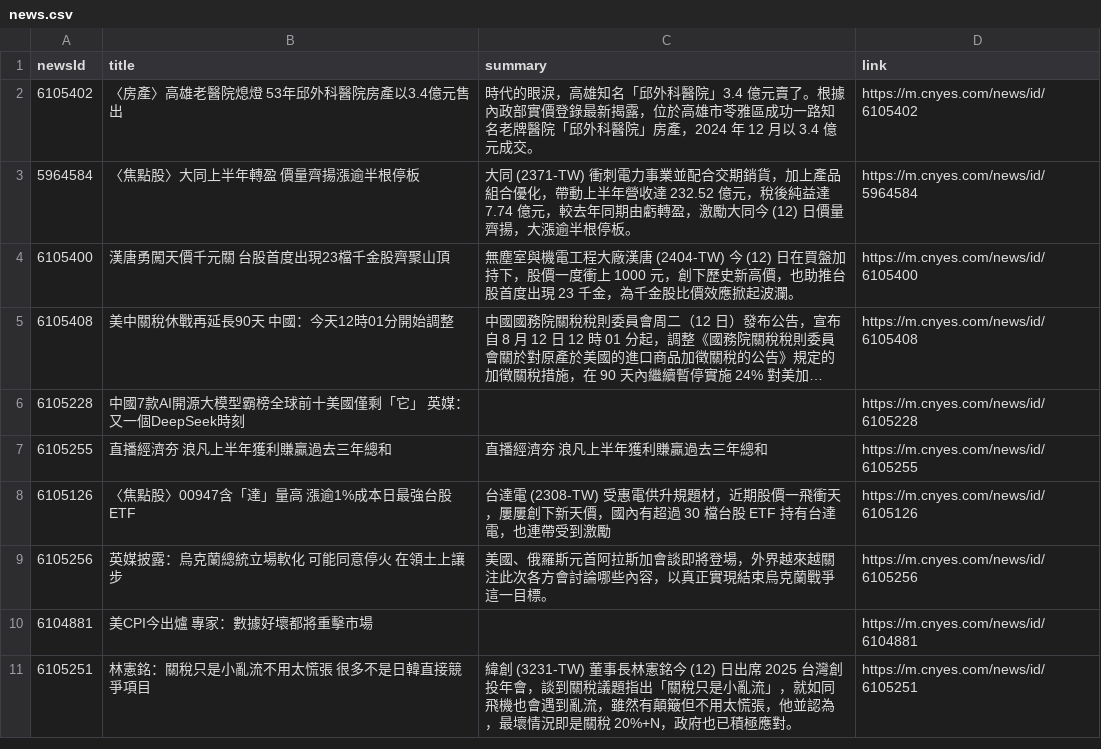
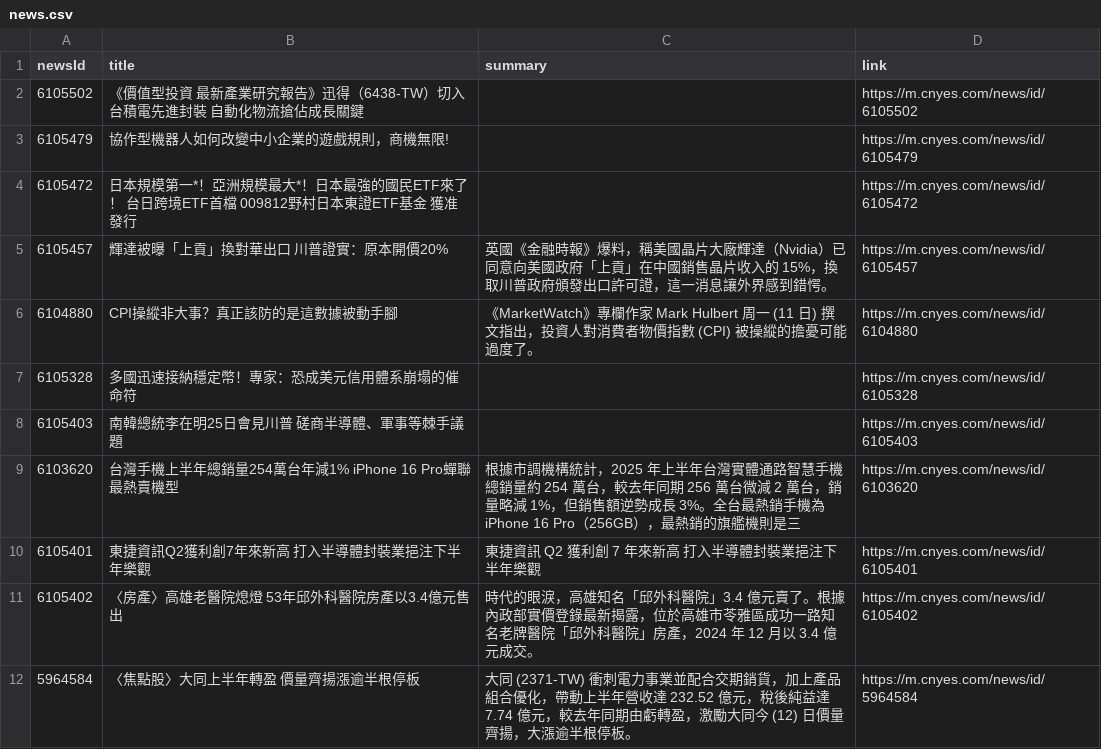
Before and after one commit to MaxDong168/test_github_actions, a CSV file: news.csv, drawn as a sheet; only a part is shown; the shorter side is filled out with more unchanged rows; long unchanged cells end in …; the diff names each change by its address in the sheet, - before the commit and + after, or states it on an @@ line.

Commit message:
更新鉅亨網新聞

```diff
--- a/news.csv
+++ b/news.csv
+row 2: 6105502 | 《價值型投資 最新產業研究報告》迅得（6438-TW）切入台積電先進封裝 自動化物流搶佔成長關鍵 |  | https://m.cnyes.com/news/id/6105502
+row 3: 6105479 | 協作型機器人如何改變中小企業的遊戲規則，商機無限! |  | https://m.cnyes.com/news/id/6105479
+row 4: 6105472 | 日本規模第一*！亞洲規模最大*！日本最強的國民ETF來了！ 台日跨境ETF首檔 009812野村日本東證ETF基金 獲准發行 |  | https://m.cnyes.com/news/id/6105472
+row 5: 6105457 | 輝達被曝「上貢」換對華出口 川普證實：原本開價20% | 英國《金融時報》爆料，稱美國晶片大廠輝達（Nvidia）已同意向美國政府「上貢」在中國銷售晶片收入的 15%，換取川普政府頒發出口許可證，這一消息讓外界感到錯愕。 | https://m.cnyes.com/news/id/6105457
+row 6: 6104880 | CPI操縱非大事？真正該防的是這數據被動手腳 | 《MarketWatch》專欄作家 Mark Hulbert 周一 (11 日) 撰文指出，投資人對消費者物價指數 (CPI) 被操縱的擔憂可能過度了。 | https://m.cnyes.com/news/id/6104880
+row 7: 6105328 | 多國迅速接納穩定幣！專家：恐成美元信用體系崩塌的催命符 |  | https://m.cnyes.com/news/id/6105328
+row 8: 6105403 | 南韓總統李在明25日會見川普 磋商半導體、軍事等棘手議題 |  | https://m.cnyes.com/news/id/6105403
+row 9: 6103620 | 台灣手機上半年總銷量254萬台年減1% iPhone 16 Pro蟬聯最熱賣機型 | 根據市調機構統計，2025 年上半年台灣實體通路智慧手機總銷量約 254 萬台，較去年同期 256 萬台微減 2 萬台，銷量略減 1%，但銷售額逆勢成長 3%。全台最熱銷手機為 iPhone 16 Pro（256GB），最熱銷的旗艦機則是三 | https://m.cnyes.com/news/id/6103620
+row 10: 6105401 | 東捷資訊Q2獲利創7年來新高 打入半導體封裝業挹注下半年樂觀 | 東捷資訊 Q2 獲利創 7 年來新高 打入半導體封裝業挹注下半年樂觀 | https://m.cnyes.com/news/id/6105401
```
